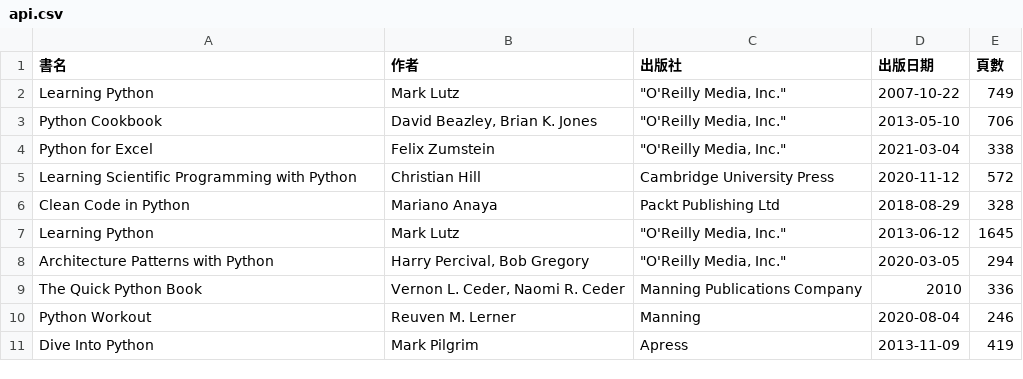
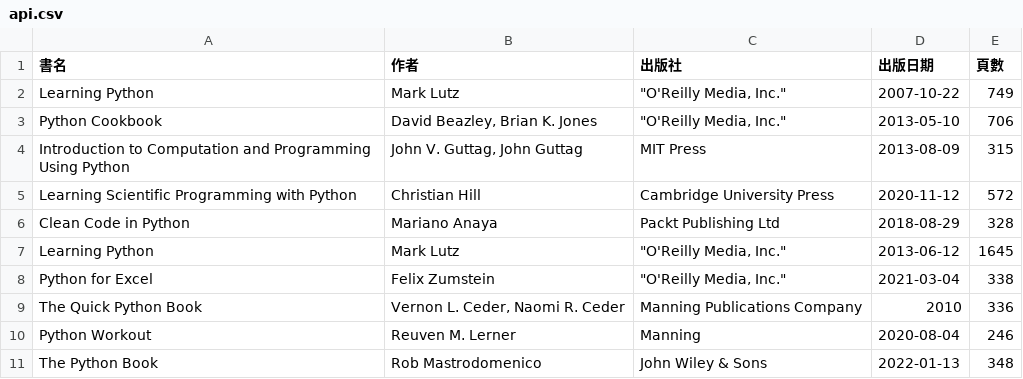
Before and after one commit to shadow-fun/midterm-crawler, a CSV file: api.csv, drawn as a sheet.

```diff
--- a/api.csv
+++ b/api.csv
@@ -3,3 +3,3 @@ Learning Python,Mark Lutz,"""O'Reilly Media, Inc.""",2007-10-22,749
 Python Cookbook,"David Beazley, Brian K. Jones","""O'Reilly Media, Inc.""",2013-05-10,706
-Python for Excel,Felix Zumstein,"""O'Reilly Media, Inc.""",2021-03-04,338
+Introduction to Computation and Programming Using Python,"John V. Guttag, John Guttag",MIT Press,2013-08-09,315
 Learning Scientific Programming with Python,Christian Hill,Cambridge University Press,2020-11-12,572
@@ -7,5 +7,5 @@ Clean Code in Python,Mariano Anaya,Packt Publishing Ltd,2018-08-29,328
 Learning Python,Mark Lutz,"""O'Reilly Media, Inc.""",2013-06-12,1645
-Architecture Patterns with Python,"Harry Percival, Bob Gregory","""O'Reilly Media, Inc.""",2020-03-05,294
+Python for Excel,Felix Zumstein,"""O'Reilly Media, Inc.""",2021-03-04,338
 The Quick Python Book,"Vernon L. Ceder, Naomi R. Ceder",Manning Publications Company,2010,336
 Python Workout,Reuven M. Lerner,Manning,2020-08-04,246
-Dive Into Python,Mark Pilgrim,Apress,2013-11-09,419
+The Python Book,Rob Mastrodomenico,John Wiley & Sons,2022-01-13,348
```
